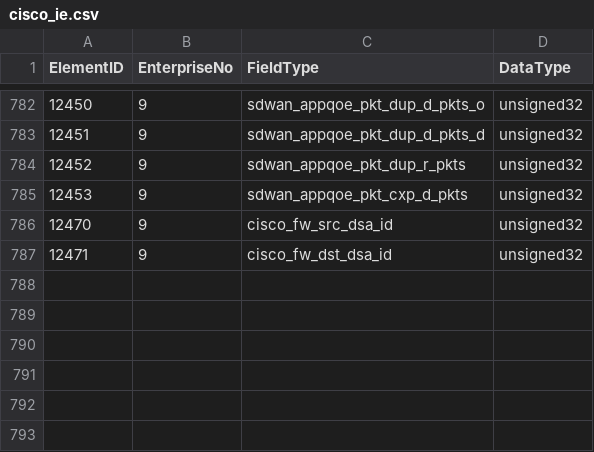
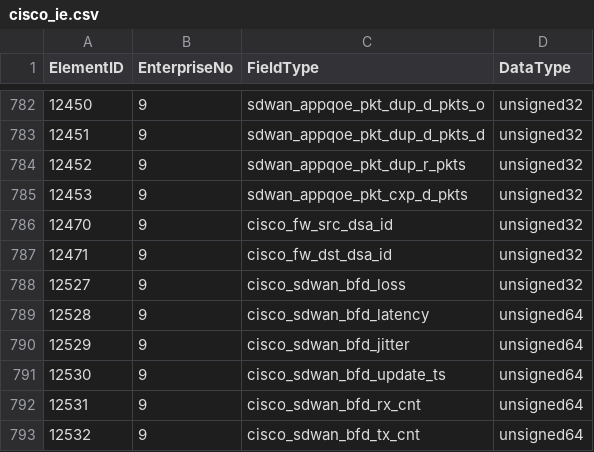
Before and after one commit to zartbot/goflow, a CSV file: example/config/database/informationElement/cisco_ie.csv, drawn as a sheet; only a part is shown, gaps mark what is left out.

```diff
--- a/example/config/database/informationElement/cisco_ie.csv
+++ b/example/config/database/informationElement/cisco_ie.csv
@@ -787 +787,7 @@ ElementID,EnterpriseNo,FieldType,DataType
 12471,9,cisco_fw_dst_dsa_id,unsigned32
+12527,9,cisco_sdwan_bfd_loss,unsigned32
+12528,9,cisco_sdwan_bfd_latency,unsigned64
+12529,9,cisco_sdwan_bfd_jitter,unsigned64
+12530,9,cisco_sdwan_bfd_update_ts,unsigned64
+12531,9,cisco_sdwan_bfd_rx_cnt,unsigned64
+12532,9,cisco_sdwan_bfd_tx_cnt,unsigned64
```
Also changed, not shown: 4 other files.
